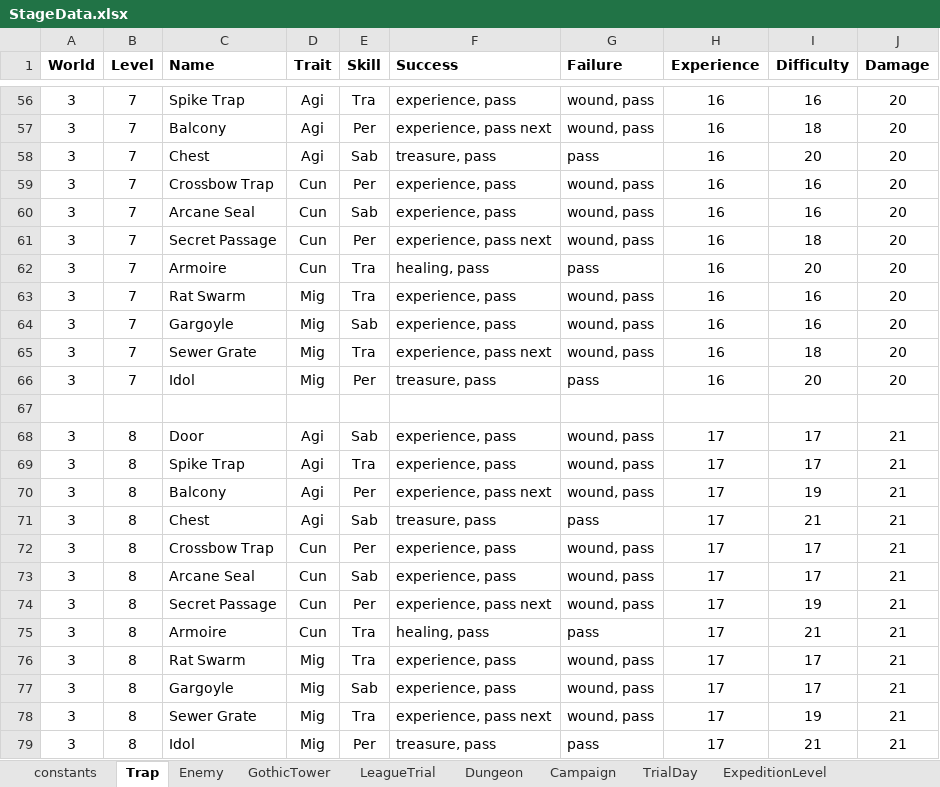
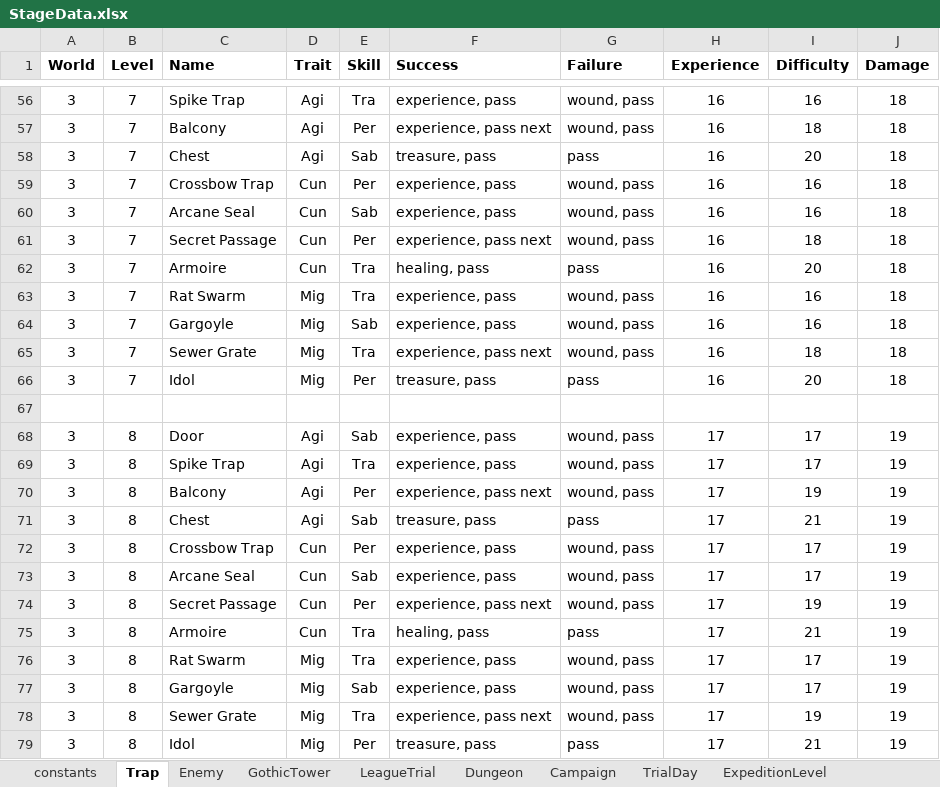
Before and after one commit to PhilBusko/ThievesGuild, an Excel workbook: backend/emporium/data/StageData.xlsx, sheet Trap, drawn as a sheet; only a part is shown, gaps mark what is left out; values as stored, in another font and other column widths than the file's, no borders; the diff covers the shown part only; the diff names each change by its address in the sheet, - before the commit and + after, or states it on an @@ line.

```diff
--- a/backend/emporium/data/StageData.xlsx (sheet Trap)
+++ b/backend/emporium/data/StageData.xlsx (sheet Trap)
-J56:J66 (Damage): 20
+J56:J66 (Damage): 18
-J68:J79 (Damage): 21
+J68:J79 (Damage): 19
```
Also changed, not shown: 25 edited cells elsewhere in this sheet, sheet Enemy, sheet Campaign, sheet LeagueTrial, sheet Dungeon, sheet constants, formulas that keep their value, backend/emporium/data/GuildData.xlsx, 9 other files.
